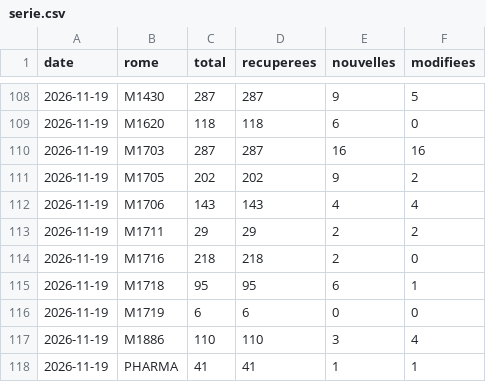
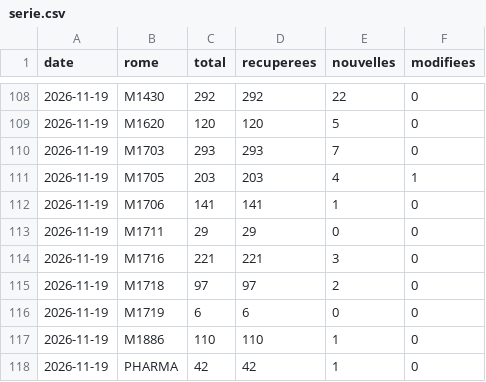
Before and after one commit to Loubna589/avenir, a CSV file: data/serie.csv, drawn as a sheet; only a part is shown, gaps mark what is left out; the diff covers the shown part only.

```diff
--- a/data/serie.csv
+++ b/data/serie.csv
@@ -108,11 +108,11 @@ date,rome,total,recuperees,nouvelles,modifiees
-2026-11-19,M1430,287,287,9,5
-2026-11-19,M1620,118,118,6,0
-2026-11-19,M1703,287,287,16,16
-2026-11-19,M1705,202,202,9,2
-2026-11-19,M1706,143,143,4,4
-2026-11-19,M1711,29,29,2,2
-2026-11-19,M1716,218,218,2,0
-2026-11-19,M1718,95,95,6,1
+2026-11-19,M1430,292,292,22,0
+2026-11-19,M1620,120,120,5,0
+2026-11-19,M1703,293,293,7,0
+2026-11-19,M1705,203,203,4,1
+2026-11-19,M1706,141,141,1,0
+2026-11-19,M1711,29,29,0,0
+2026-11-19,M1716,221,221,3,0
+2026-11-19,M1718,97,97,2,0
 2026-11-19,M1719,6,6,0,0
-2026-11-19,M1886,110,110,3,4
-2026-11-19,PHARMA,41,41,1,1
+2026-11-19,M1886,110,110,1,0
+2026-11-19,PHARMA,42,42,1,0
```
Also changed, not shown: 33 edited cells elsewhere in this file, data/actives/2026-11-19.csv, 20 other files.
